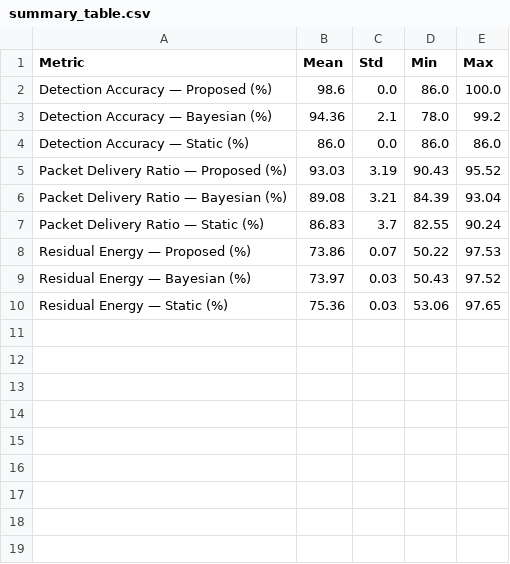
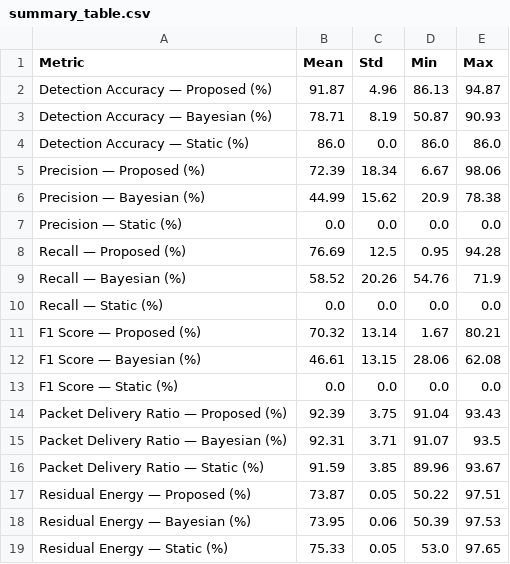
Before and after one commit to aliakarma/IoUT-Interrogator-Framework, a CSV file: analysis/stats/summary_table.csv, drawn as a sheet.

Commit message:
Full remediation: fair baselines, complete metrics, sensitivity studies, and docs updates

```diff
--- a/analysis/stats/summary_table.csv
+++ b/analysis/stats/summary_table.csv
@@ -1,10 +1,19 @@
 Metric,Mean,Std,Min,Max
-Detection Accuracy — Proposed (%),98.6,0.0,86.0,100.0
-Detection Accuracy — Bayesian (%),94.36,2.1,78.0,99.2
+Detection Accuracy — Proposed (%),91.87,4.96,86.13,94.87
+Detection Accuracy — Bayesian (%),78.71,8.19,50.87,90.93
 Detection Accuracy — Static (%),86.0,0.0,86.0,86.0
-Packet Delivery Ratio — Proposed (%),93.03,3.19,90.43,95.52
-Packet Delivery Ratio — Bayesian (%),89.08,3.21,84.39,93.04
-Packet Delivery Ratio — Static (%),86.83,3.7,82.55,90.24
-Residual Energy — Proposed (%),73.86,0.07,50.22,97.53
-Residual Energy — Bayesian (%),73.97,0.03,50.43,97.52
-Residual Energy — Static (%),75.36,0.03,53.06,97.65
+Precision — Proposed (%),72.39,18.34,6.67,98.06
+Precision — Bayesian (%),44.99,15.62,20.9,78.38
+Precision — Static (%),0.0,0.0,0.0,0.0
+Recall — Proposed (%),76.69,12.5,0.95,94.28
+Recall — Bayesian (%),58.52,20.26,54.76,71.9
+Recall — Static (%),0.0,0.0,0.0,0.0
+F1 Score — Proposed (%),70.32,13.14,1.67,80.21
+F1 Score — Bayesian (%),46.61,13.15,28.06,62.08
+F1 Score — Static (%),0.0,0.0,0.0,0.0
+Packet Delivery Ratio — Proposed (%),92.39,3.75,91.04,93.43
+Packet Delivery Ratio — Bayesian (%),92.31,3.71,91.07,93.5
+Packet Delivery Ratio — Static (%),91.59,3.85,89.96,93.67
+Residual Energy — Proposed (%),73.87,0.05,50.22,97.51
+Residual Energy — Bayesian (%),73.95,0.06,50.39,97.53
+Residual Energy — Static (%),75.33,0.05,53.0,97.65
```
Also changed, not shown: 12 other files.
